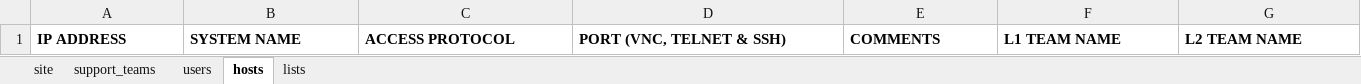
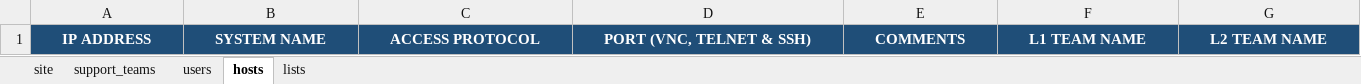
Before and after one commit to azaschka/marlink-pra-console, an Excel workbook: src/assets/templates/PRA Ingestion Template.xlsx, sheet hosts, drawn as a sheet; only a part is shown; values as stored, in another font and other column widths than the file's, no borders; the diff covers the shown part only; the diff names each change by its address in the sheet, - before the commit and + after, or states it on an @@ line.

```diff
--- a/src/assets/templates/PRA Ingestion Template.xlsx (sheet hosts)
+++ b/src/assets/templates/PRA Ingestion Template.xlsx (sheet hosts)
@@ A1:G1 fill: none → #1F4E78, text colour: black → #FFFFFF, alignment: left → center @@
```
Also changed, not shown: cell formats elsewhere in this sheet, sheet site, sheet support_teams, sheet lists, sheet users.
